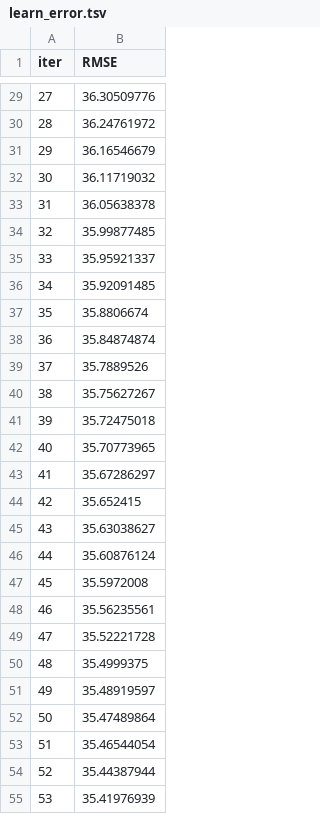
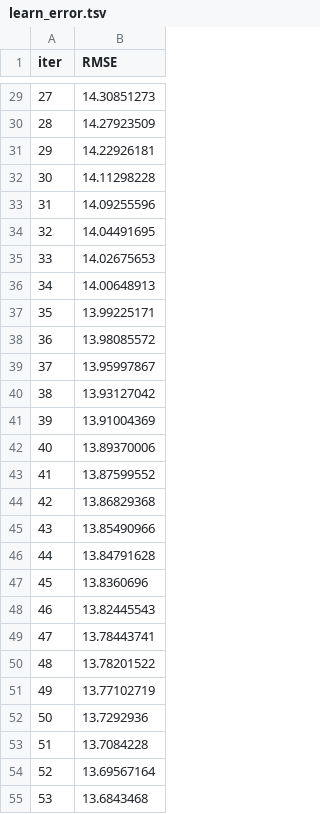
Before and after one commit to smoalem/Regulatory-Enforcement-Water-Data-Challenge-2022, a TSV file: catboost_info/learn_error.tsv, drawn as a sheet; only a part is shown, gaps mark what is left out; the diff covers the shown part only.

```diff
--- a/catboost_info/learn_error.tsv
+++ b/catboost_info/learn_error.tsv
@@ -29,27 +29,27 @@ iter	RMSE
-27	36.30509776
-28	36.24761972
-29	36.16546679
-30	36.11719032
-31	36.05638378
-32	35.99877485
-33	35.95921337
-34	35.92091485
-35	35.8806674
-36	35.84874874
-37	35.7889526
-38	35.75627267
-39	35.72475018
-40	35.70773965
-41	35.67286297
-42	35.652415
-43	35.63038627
-44	35.60876124
-45	35.5972008
-46	35.56235561
-47	35.52221728
-48	35.4999375
-49	35.48919597
-50	35.47489864
-51	35.46544054
-52	35.44387944
-53	35.41976939
+27	14.30851273
+28	14.27923509
+29	14.22926181
+30	14.11298228
+31	14.09255596
+32	14.04491695
+33	14.02675653
+34	14.00648913
+35	13.99225171
+36	13.98085572
+37	13.95997867
+38	13.93127042
+39	13.91004369
+40	13.89370006
+41	13.87599552
+42	13.86829368
+43	13.85490966
+44	13.84791628
+45	13.8360696
+46	13.82445543
+47	13.78443741
+48	13.78201522
+49	13.77102719
+50	13.7292936
+51	13.7084228
+52	13.69567164
+53	13.6843468
```
Also changed, not shown: 73 edited cells elsewhere in this file, catboost_info/time_left.tsv, 4 other files.
